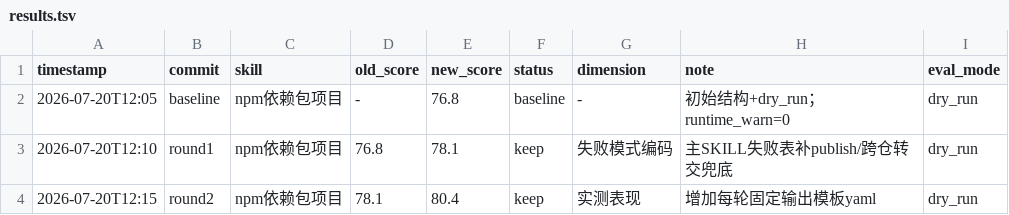
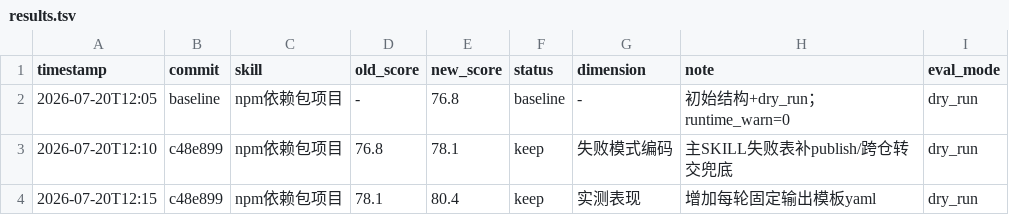
Before and after one commit to deosiree/cursor-config, a TSV file: vue-skills/npm依赖包项目/evals/results.tsv, drawn as a sheet.

```diff
--- a/vue-skills/npm依赖包项目/evals/results.tsv
+++ b/vue-skills/npm依赖包项目/evals/results.tsv
@@ -2,3 +2,3 @@ timestamp	commit	skill	old_score	new_score	status	dimension	note	eval_mode
 2026-07-20T12:05	baseline	npm依赖包项目	-	76.8	baseline	-	初始结构+dry_run；runtime_warn=0	dry_run
-2026-07-20T12:10	round1	npm依赖包项目	76.8	78.1	keep	失败模式编码	主SKILL失败表补publish/跨仓转交兜底	dry_run
-2026-07-20T12:15	round2	npm依赖包项目	78.1	80.4	keep	实测表现	增加每轮固定输出模板yaml	dry_run
+2026-07-20T12:10	c48e899	npm依赖包项目	76.8	78.1	keep	失败模式编码	主SKILL失败表补publish/跨仓转交兜底	dry_run
+2026-07-20T12:15	c48e899	npm依赖包项目	78.1	80.4	keep	实测表现	增加每轮固定输出模板yaml	dry_run
```
